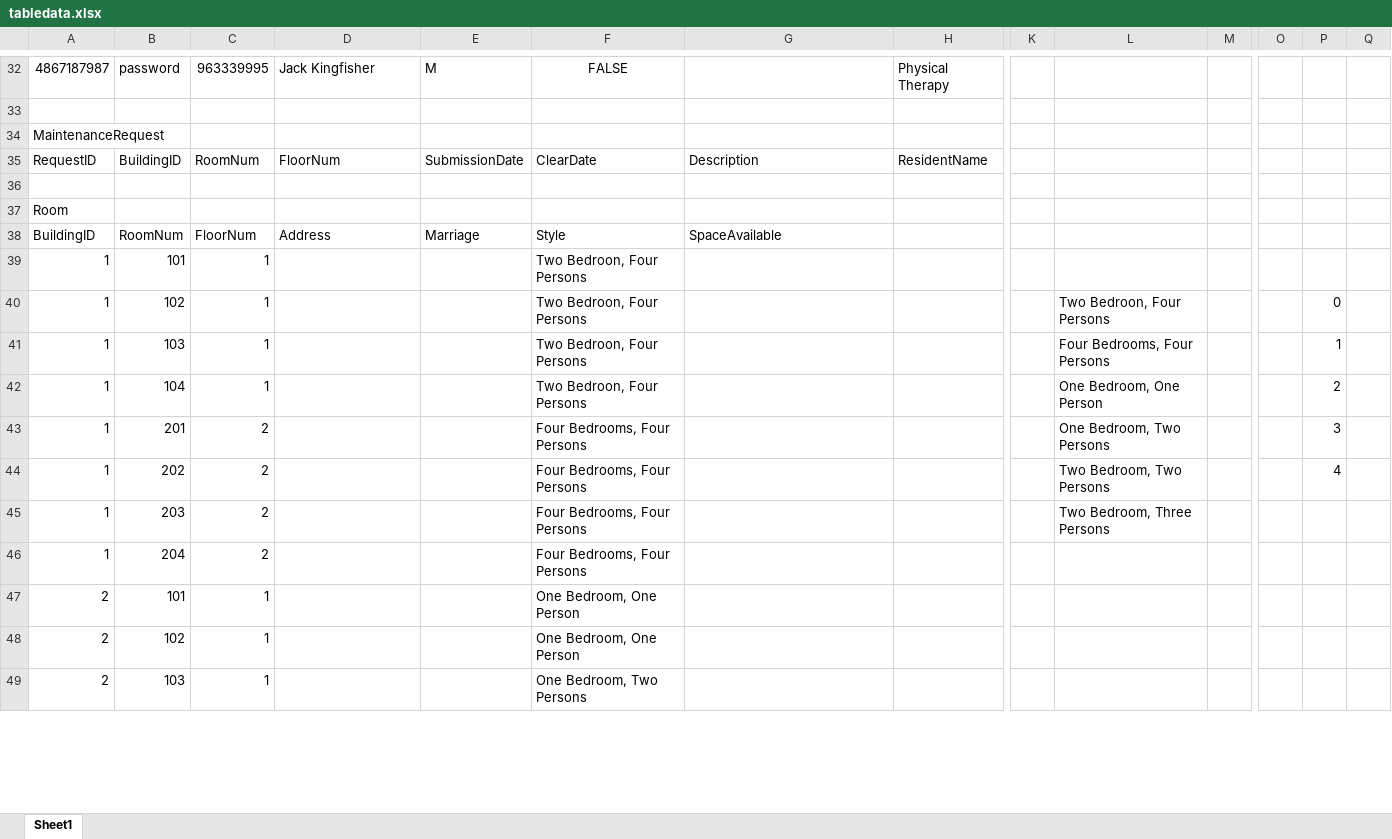
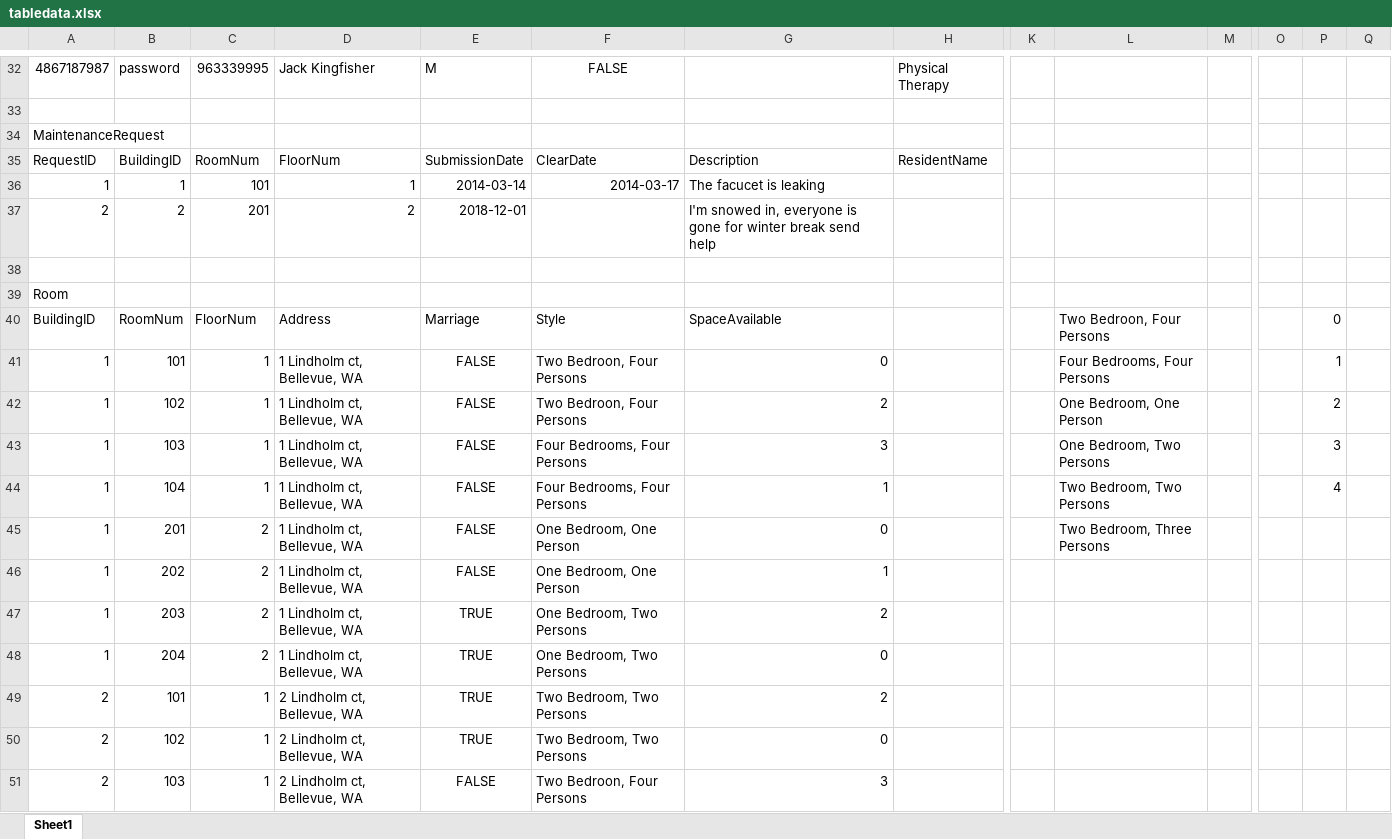
Before and after one commit to CptnYankee/CS331-Group-Project, an Excel workbook: tabledata.xlsx, sheet Sheet1, drawn as a sheet; only a part is shown, gaps mark what is left out; values as stored, in another font and other column widths than the file's, no borders; removed rows and columns are numbered as before the commit, all else as after; rows hold the shown columns only; the diff covers the shown part only; the diff names each change by its address in the sheet, - before the commit and + after, or states it on an @@ line.

Commit message:
Update tabledata.xlsx

```diff
--- a/tabledata.xlsx (sheet Sheet1)
+++ b/tabledata.xlsx (sheet Sheet1)
+row 36: 1 | 1 | 101 | 1 | 2014-03-14 | 2014-03-17 | The facucet is leaking
+row 37: 2 | 2 | 201 | 2 | 2018-12-01 |  | I'm snowed in, everyone is gone for winter break send help
-L40: (empty)
+L40: Two Bedroon, Four Persons
-P40: (empty)
+P40: 0
-row 39: 1 | 101 | 1 |  |  | Two Bedroon, Four Persons
-row 40: 1 | 102 | 1 |  |  | Two Bedroon, Four Persons |  |  |  | Two Bedroon, Four Persons |  |  | 0
-B41: 103
+B41: 101
-D41:D44: (empty)
+D41:D44: 1 Lindholm ct, Bellevue, WA
-E41:E44: (empty)
+E41:E44: FALSE
-G41: (empty)
+G41: 0
-B42: 104
+B42: 102
-G42: (empty)
+G42: 2
-B43: 201
+B43: 103
-C43:C44: 2
+C43:C44: 1
-G43: (empty)
+G43: 3
-B44: 202
+B44: 104
-G44: (empty)
+G44: 1
+row 45: 1 | 201 | 2 | 1 Lindholm ct, Bellevue, WA | FALSE | One Bedroom, One Person | 0 |  |  | Two Bedroom, Three Persons
+row 46: 1 | 202 | 2 | 1 Lindholm ct, Bellevue, WA | FALSE | One Bedroom, One Person | 1
-D47:D48: (empty)
+D47:D48: 1 Lindholm ct, Bellevue, WA
-E47:E50: (empty)
+E47:E50: TRUE
-F47:F48: Four Bedrooms, Four Persons
+F47:F48: One Bedroom, Two Persons
-G47: (empty)
+G47: 2
-L47: Two Bedroom, Three Persons
+L47: (empty)
-G48: (empty)
+G48: 0
-D49:D51: (empty)
+D49:D51: 2 Lindholm ct, Bellevue, WA
-F49:F50: One Bedroom, One Person
+F49:F50: Two Bedroom, Two Persons
-G49: (empty)
+G49: 2
-G50: (empty)
+G50: 0
-E51: (empty)
+E51: FALSE
-F51: One Bedroom, Two Persons
+F51: Two Bedroon, Four Persons
-G51: (empty)
+G51: 3
```
Also changed, not shown: 33 edited cells elsewhere in this sheet.
